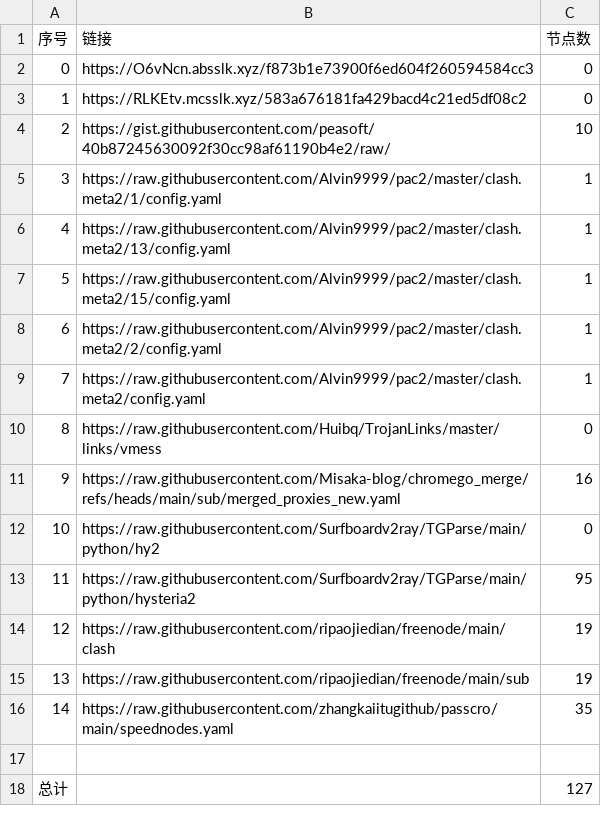
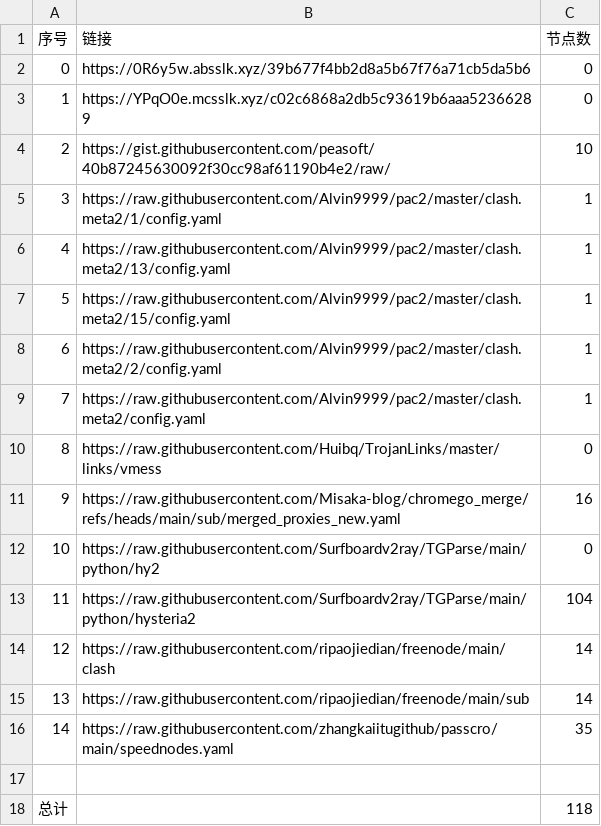
Before and after one commit to bobvane/AutoNode, a CSV file: list_result.csv, drawn as a sheet.

```diff
--- a/list_result.csv
+++ b/list_result.csv
@@ -1,4 +1,4 @@
 序号,链接,节点数
-0,https://O6vNcn.absslk.xyz/f873b1e73900f6ed604f260594584cc3,0
-1,https://RLKEtv.mcsslk.xyz/583a676181fa429bacd4c21ed5df08c2,0
+0,https://0R6y5w.absslk.xyz/39b677f4bb2d8a5b67f76a71cb5da5b6,0
+1,https://YPqO0e.mcsslk.xyz/c02c6868a2db5c93619b6aaa52366289,0
 2,https://gist.githubusercontent.com/peasoft/40b87245630092f30cc98af61190b4e2/raw/,10
@@ -12,7 +12,7 @@
 10,https://raw.githubusercontent.com/Surfboardv2ray/TGParse/main/python/hy2,0
-11,https://raw.githubusercontent.com/Surfboardv2ray/TGParse/main/python/hysteria2,95
-12,https://raw.githubusercontent.com/ripaojiedian/freenode/main/clash,19
-13,https://raw.githubusercontent.com/ripaojiedian/freenode/main/sub,19
+11,https://raw.githubusercontent.com/Surfboardv2ray/TGParse/main/python/hysteria2,104
+12,https://raw.githubusercontent.com/ripaojiedian/freenode/main/clash,14
+13,https://raw.githubusercontent.com/ripaojiedian/freenode/main/sub,14
 14,https://raw.githubusercontent.com/zhangkaiitugithub/passcro/main/speednodes.yaml,35
 
-总计,,127
+总计,,118
```
Also changed, not shown: 15 other files.
